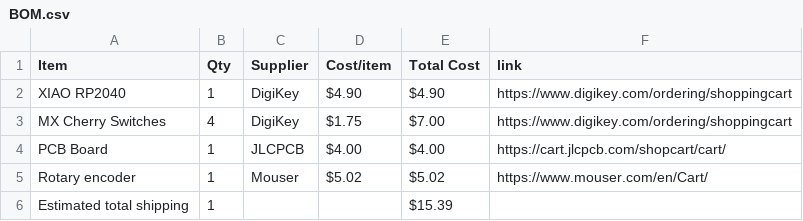
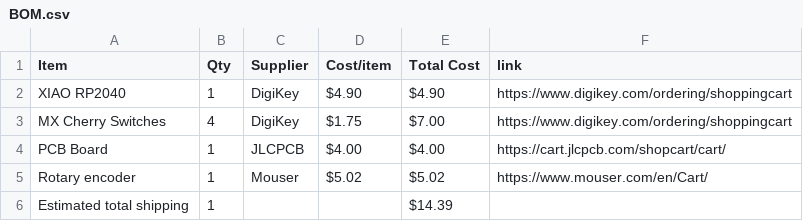
Before and after one commit to edkzhang/Macropad-Hack-Club-Hack-Life-Week-5, a CSV file: BOM.csv, drawn as a sheet.

Commit message:
Sync Macropad from Half Life

```diff
--- a/BOM.csv
+++ b/BOM.csv
@@ -5,2 +5,2 @@ PCB Board,1,JLCPCB,$4.00,$4.00,https://cart.jlcpcb.com/shopcart/cart/
 Rotary encoder,1,Mouser,$5.02,$5.02,https://www.mouser.com/en/Cart/
-Estimated total shipping,1,,,$15.39,
+Estimated total shipping,1,,,$14.39,
```
